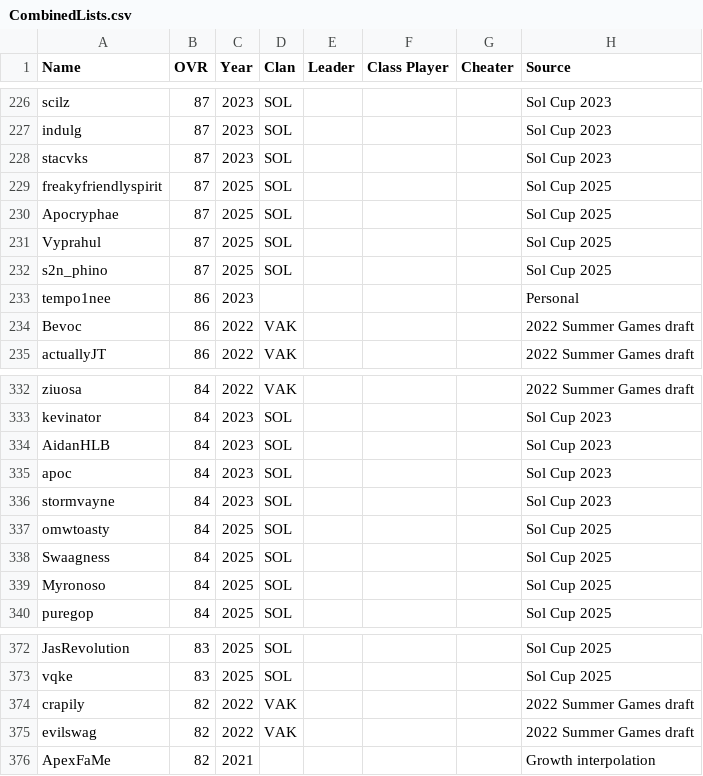
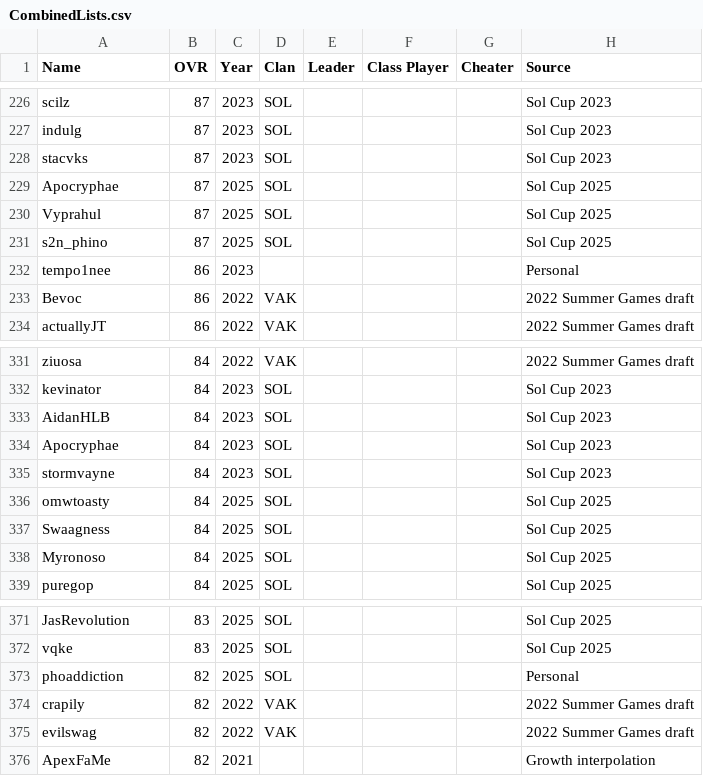
Before and after one commit to acepilot147/ClanDraft, a CSV file: CombinedLists.csv, drawn as a sheet; only a part is shown, gaps mark what is left out.

Commit message:
Merge freakyfriendlyspirit into phoaddiction at 82 for 2025

```diff
--- a/CombinedLists.csv
+++ b/CombinedLists.csv
@@ -228,3 +228,2 @@ indulg,87,2023,SOL,,,,Sol Cup 2023
 stacvks,87,2023,SOL,,,,Sol Cup 2023
-freakyfriendlyspirit,87,2025,SOL,,,,Sol Cup 2025
 Apocryphae,87,2025,SOL,,,,Sol Cup 2025
@@ -334,3 +333,3 @@ kevinator,84,2023,SOL,,,,Sol Cup 2023
 AidanHLB,84,2023,SOL,,,,Sol Cup 2023
-apoc,84,2023,SOL,,,,Sol Cup 2023
+Apocryphae,84,2023,SOL,,,,Sol Cup 2023
 stormvayne,84,2023,SOL,,,,Sol Cup 2023
@@ -373,2 +372,3 @@ JasRevolution,83,2025,SOL,,,,Sol Cup 2025
 vqke,83,2025,SOL,,,,Sol Cup 2025
+phoaddiction,82,2025,SOL,,,,Personal
 crapily,82,2022,VAK,,,,2022 Summer Games draft
```
Also changed, not shown: 2 other files.
